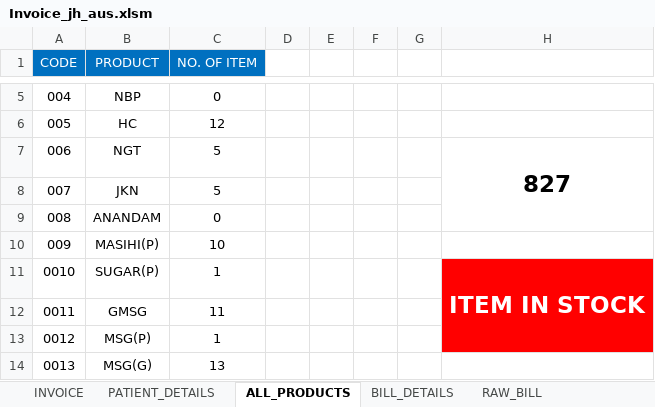
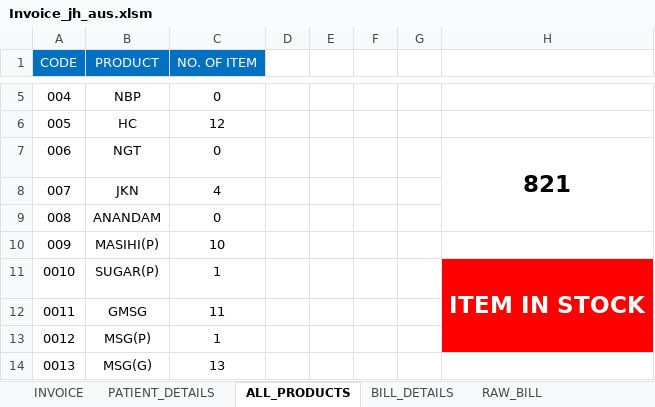
Before and after one commit to Talib111/IMP_EXCEL, an Excel workbook: Invoice_jh_aus.xlsm, sheet ALL_PRODUCTS, drawn as a sheet; only a part is shown, gaps mark what is left out; values as stored, in another font and other column widths than the file's, no borders; conditional formats not drawn; the diff names each change by its address in the sheet, - before the commit and + after, or states it on an @@ line.

```diff
--- a/Invoice_jh_aus.xlsm (sheet ALL_PRODUCTS)
+++ b/Invoice_jh_aus.xlsm (sheet ALL_PRODUCTS)
-C7 (NO. OF ITEM): 5
+C7 (NO. OF ITEM): 0
-H7: 827
+H7: 821
-C8 (NO. OF ITEM): 5
+C8 (NO. OF ITEM): 4
```
Also changed, not shown: sheet INVOICE, sheet PATIENT_DETAILS, sheet BILL_DETAILS, sheet RAW_BILL.
